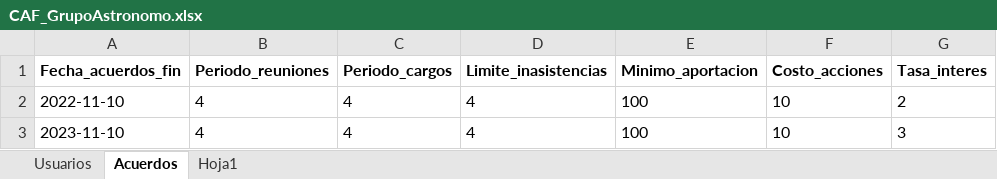
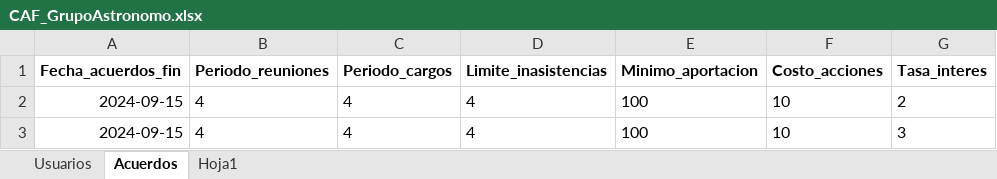
Before and after one commit to Alvalunasan/cosecha_colectiva_tester, an Excel workbook: xls_grupos/CAF_GrupoAstronomo.xlsx, sheet Acuerdos, drawn as a sheet; only a part is shown; values as stored, in another font and other column widths than the file's, no borders; the diff names each change by its address in the sheet, - before the commit and + after, or states it on an @@ line.

```diff
--- a/xls_grupos/CAF_GrupoAstronomo.xlsx (sheet Acuerdos)
+++ b/xls_grupos/CAF_GrupoAstronomo.xlsx (sheet Acuerdos)
-A2 (Fecha_acuerdos_fin): 2022-11-10
+A2 (Fecha_acuerdos_fin): 2024-09-15
-A3 (Fecha_acuerdos_fin): 2023-11-10
+A3 (Fecha_acuerdos_fin): 2024-09-15
```
Also changed, not shown: sheet Hoja1, 22 other files.
